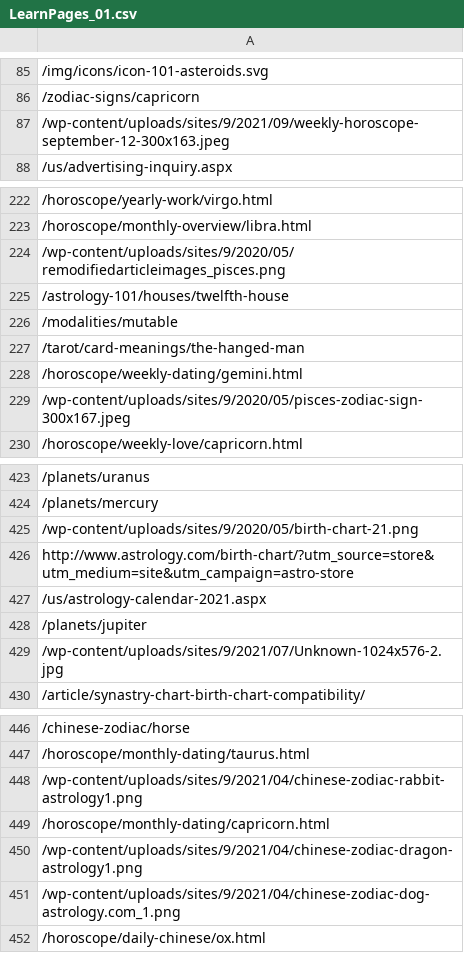
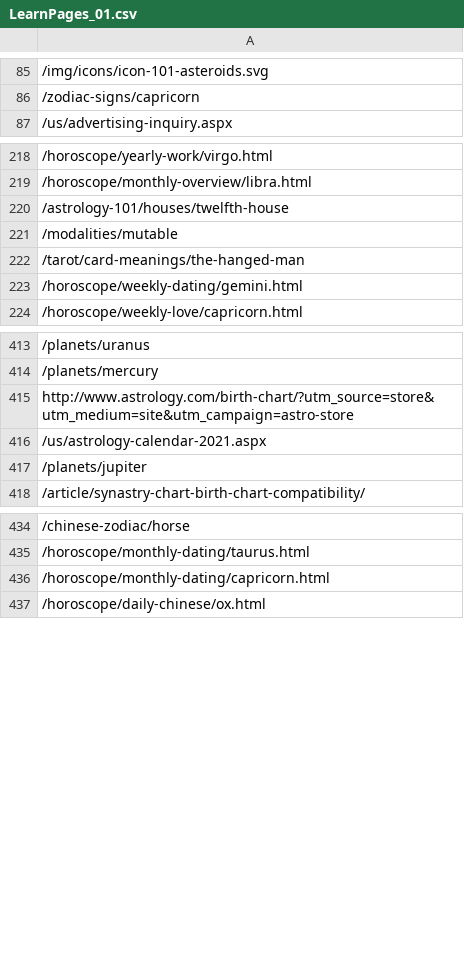
Before and after one commit to DavertoMunoz/IngenioJmeterScripts, a CSV file: Astrology/Astrology_URL_CSV/LearnPages_01.csv, drawn as a sheet; only a part is shown, gaps mark what is left out; the diff covers the shown part only; the diff names each change by its address in the sheet, - before the commit and + after, or states it on an @@ line.

```diff
--- a/Astrology/Astrology_URL_CSV/LearnPages_01.csv
+++ b/Astrology/Astrology_URL_CSV/LearnPages_01.csv
-row 87: /wp-content/uploads/sites/9/2021/09/weekly-horoscope-september-12-300x163.jpeg
-row 224: /wp-content/uploads/sites/9/2020/05/remodifiedarticleimages_pisces.png
-row 229: /wp-content/uploads/sites/9/2020/05/pisces-zodiac-sign-300x167.jpeg
-row 425: /wp-content/uploads/sites/9/2020/05/birth-chart-21.png
-row 429: /wp-content/uploads/sites/9/2021/07/Unknown-1024x576-2.jpg
-row 448: /wp-content/uploads/sites/9/2021/04/chinese-zodiac-rabbit-astrology1.png
-row 450: /wp-content/uploads/sites/9/2021/04/chinese-zodiac-dragon-astrology1.png
-row 451: /wp-content/uploads/sites/9/2021/04/chinese-zodiac-dog-astrology.com_1.png
```
Also changed, not shown: 11 removed rows elsewhere in this file, Astrology/Astrology_URL_CSV/LearnPages_02.csv, Astrology/Astrology_URL_CSV/horoscopes.csv, 19 other files.
